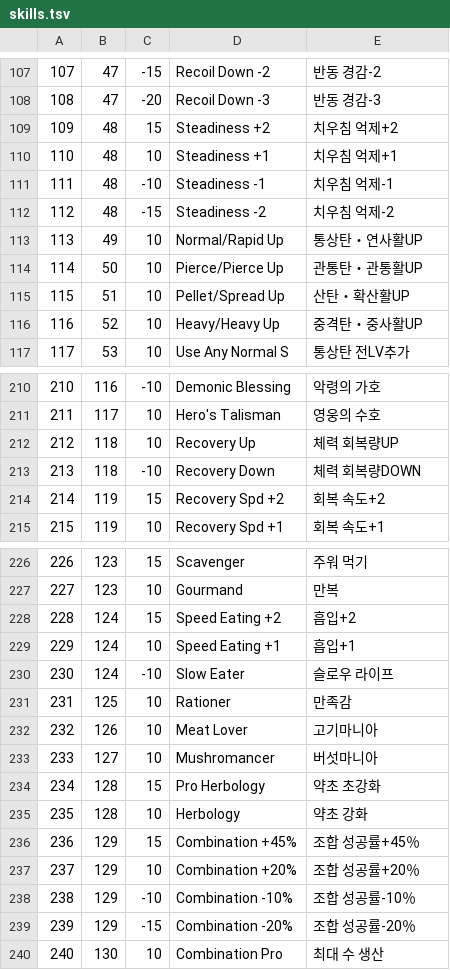
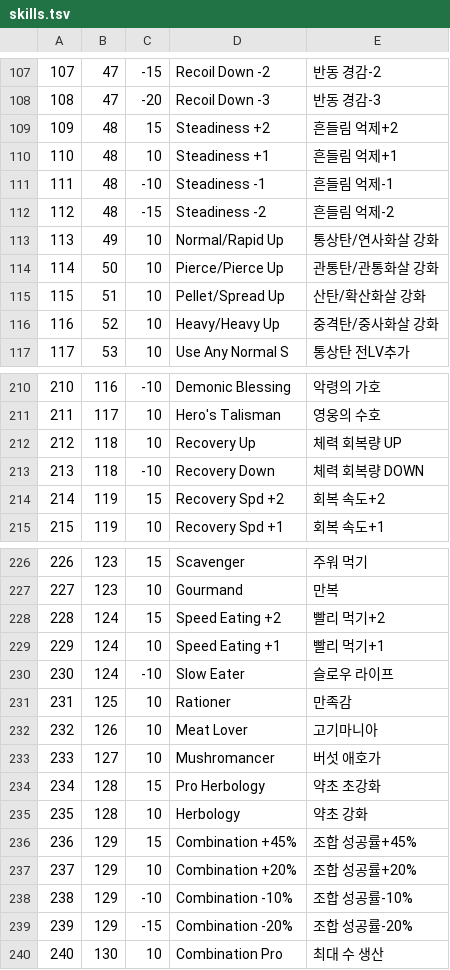
Before and after one commit to SDK1175/MHGU-Skill-Simulator, a TSV file: data/skills.tsv, drawn as a sheet; only a part is shown, gaps mark what is left out; the diff covers the shown part only.

```diff
--- a/data/skills.tsv
+++ b/data/skills.tsv
@@ -108,10 +108,10 @@
 108	47	-20	Recoil Down -3	반동 경감-3
-109	48	15	Steadiness +2	치우침 억제+2
-110	48	10	Steadiness +1	치우침 억제+1
-111	48	-10	Steadiness -1	치우침 억제-1
-112	48	-15	Steadiness -2	치우침 억제-2
-113	49	10	Normal/Rapid Up	통상탄・연사활UP
-114	50	10	Pierce/Pierce Up	관통탄・관통활UP
-115	51	10	Pellet/Spread Up	산탄・확산활UP
-116	52	10	Heavy/Heavy Up	중격탄・중사활UP
+109	48	15	Steadiness +2	흔들림 억제+2
+110	48	10	Steadiness +1	흔들림 억제+1
+111	48	-10	Steadiness -1	흔들림 억제-1
+112	48	-15	Steadiness -2	흔들림 억제-2
+113	49	10	Normal/Rapid Up	통상탄/연사화살 강화
+114	50	10	Pierce/Pierce Up	관통탄/관통화살 강화
+115	51	10	Pellet/Spread Up	산탄/확산화살 강화
+116	52	10	Heavy/Heavy Up	중격탄/중사화살 강화
 117	53	10	Use Any Normal S	통상탄 전LV추가
@@ -211,4 +211,4 @@
 211	117	10	Hero's Talisman	영웅의 수호
-212	118	10	Recovery Up	체력 회복량UP
-213	118	-10	Recovery Down	체력 회복량DOWN
+212	118	10	Recovery Up	체력 회복량 UP
+213	118	-10	Recovery Down	체력 회복량 DOWN
 214	119	15	Recovery Spd +2	회복 속도+2
@@ -227,4 +227,4 @@
 227	123	10	Gourmand	만복
-228	124	15	Speed Eating +2	흡입+2
-229	124	10	Speed Eating +1	흡입+1
+228	124	15	Speed Eating +2	빨리 먹기+2
+229	124	10	Speed Eating +1	빨리 먹기+1
 230	124	-10	Slow Eater	슬로우 라이프
@@ -232,9 +232,9 @@
 232	126	10	Meat Lover	고기마니아
-233	127	10	Mushromancer	버섯마니아
+233	127	10	Mushromancer	버섯 애호가
 234	128	15	Pro Herbology	약초 초강화
 235	128	10	Herbology	약초 강화
-236	129	15	Combination +45%	조합 성공률+45％
-237	129	10	Combination +20%	조합 성공률+20％
-238	129	-10	Combination -10%	조합 성공률-10％
-239	129	-15	Combination -20%	조합 성공률-20％
+236	129	15	Combination +45%	조합 성공률+45%
+237	129	10	Combination +20%	조합 성공률+20%
+238	129	-10	Combination -10%	조합 성공률-10%
+239	129	-15	Combination -20%	조합 성공률-20%
 240	130	10	Combination Pro	최대 수 생산
```
Also changed, not shown: 64 edited cells elsewhere in this file, data/armor.tsv, data/trees.tsv, 14 other files.
